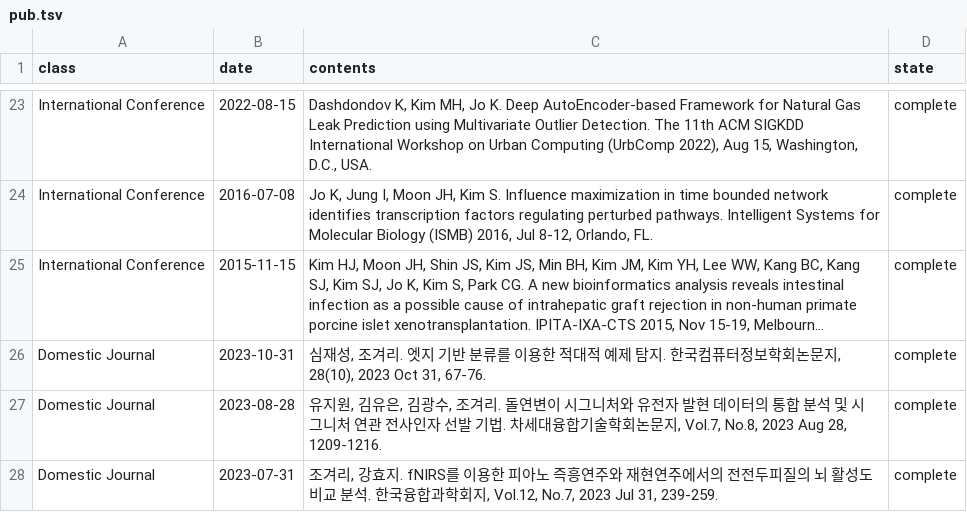
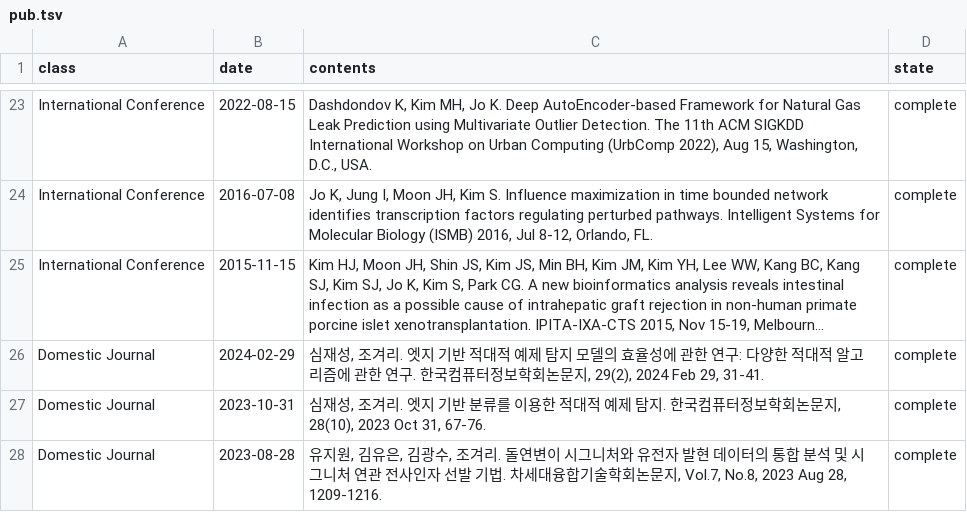
Before and after one commit to BML-cbnu/bml-cbnu.github.io, a TSV file: _data/sheets/pub.tsv, drawn as a sheet; only a part is shown, gaps mark what is left out; the shorter side is filled out with more unchanged rows; long unchanged cells end in …; the diff names each change by its address in the sheet, - before the commit and + after, or states it on an @@ line.

Commit message:
Update pub.tsv

```diff
--- a/_data/sheets/pub.tsv
+++ b/_data/sheets/pub.tsv
+row 26: Domestic Journal | 2024-02-29 | 심재성, 조겨리. 엣지 기반 적대적 예제 탐지 모델의 효율성에 관한 연구: 다양한 적대적 알고리즘에 관한 연구. 한국컴퓨터정보학회논문지, 29(2), 2024 Feb 29, 31-41. | complete
```
